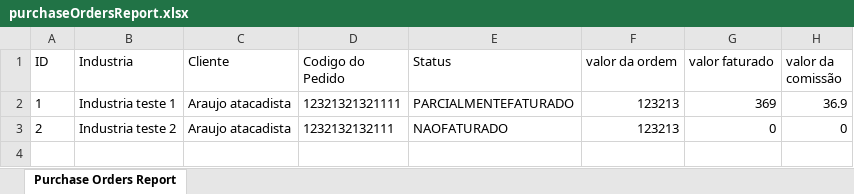
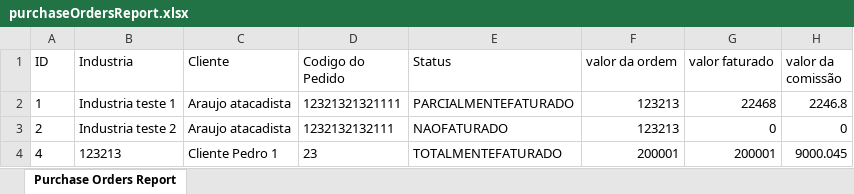
Before and after one commit to ICEI-PUC-Minas-PMGES-TI/pmg-es-2024-1-ti3-9577100-amplasystem, an Excel workbook: Codigo/backend/src/main/java/amplasystem/api/out/purchaseOrdersReport.xlsx, sheet Purchase Orders Report, drawn as a sheet; values as stored, in another font and other column widths than the file's, no borders; the diff names each change by its address in the sheet, - before the commit and + after, or states it on an @@ line.

```diff
--- a/Codigo/backend/src/main/java/amplasystem/api/out/purchaseOrdersReport.xlsx (sheet Purchase Orders Report)
+++ b/Codigo/backend/src/main/java/amplasystem/api/out/purchaseOrdersReport.xlsx (sheet Purchase Orders Report)
-G2 (valor faturado): 369
+G2 (valor faturado): 22468
-H2 (valor da comissão): 36.9
+H2 (valor da comissão): 2246.8
+row 4: 4 | 123213 | Cliente Pedro 1 | 23 | TOTALMENTEFATURADO | 200001 | 200001 | 9000.045
```
Also changed, not shown: 2 other files.
